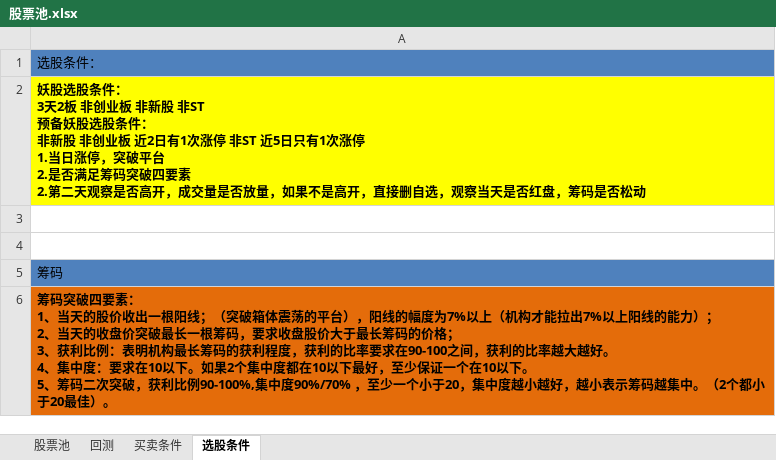
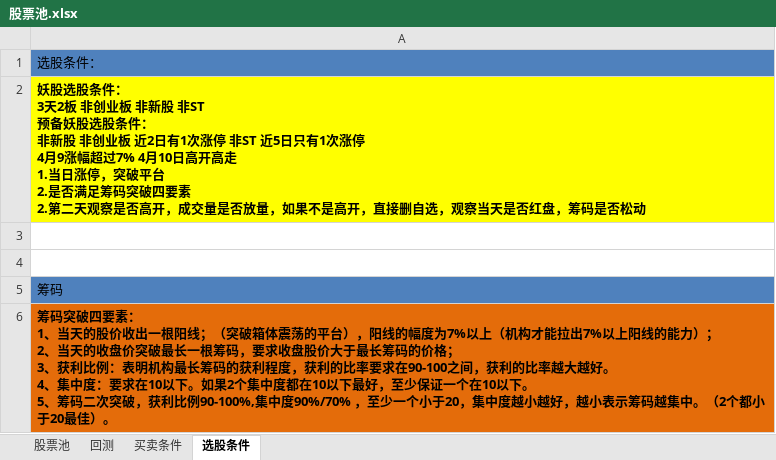
Before and after one commit to 1598155/FuGuiFacai, an Excel workbook: 股票池/股票池.xlsx, sheet 选股条件, drawn as a sheet; values as stored, in another font and other column widths than the file's, no borders; ↵ is a line break in a cell; the diff names each change by its address in the sheet, - before the commit and + after, or states it on an @@ line.

```diff
--- a/股票池/股票池.xlsx (sheet 选股条件)
+++ b/股票池/股票池.xlsx (sheet 选股条件)
-A2: …次涨停 ↵ 1.当日涨…
+A2: …次涨停 ↵ 4月9涨幅超过7% 4月10日高开高走 ↵ 1.当日涨…
```
Also changed, not shown: sheet 股票池, sheet 回测, hidden cells.
